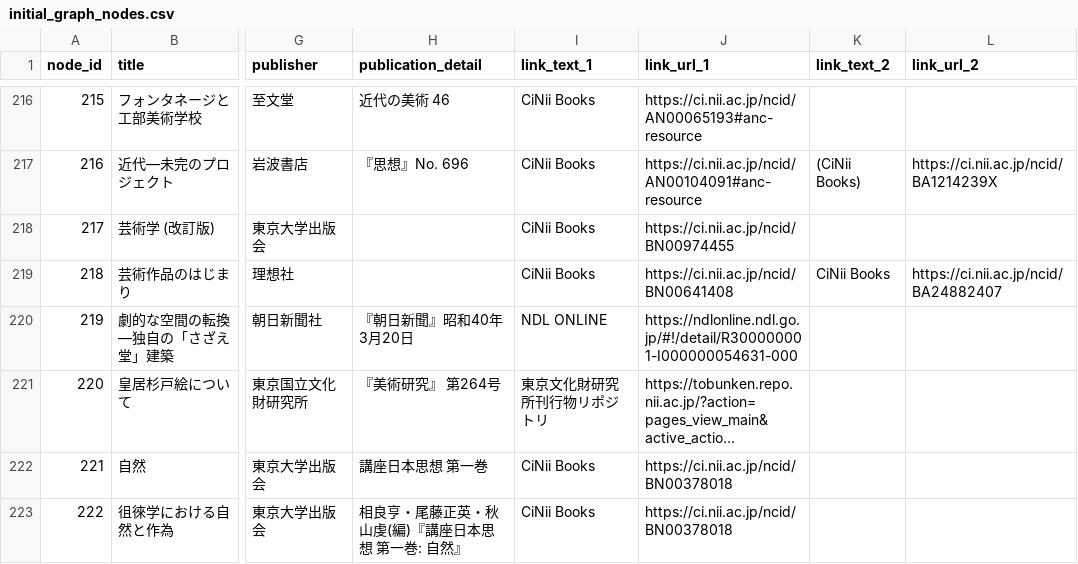
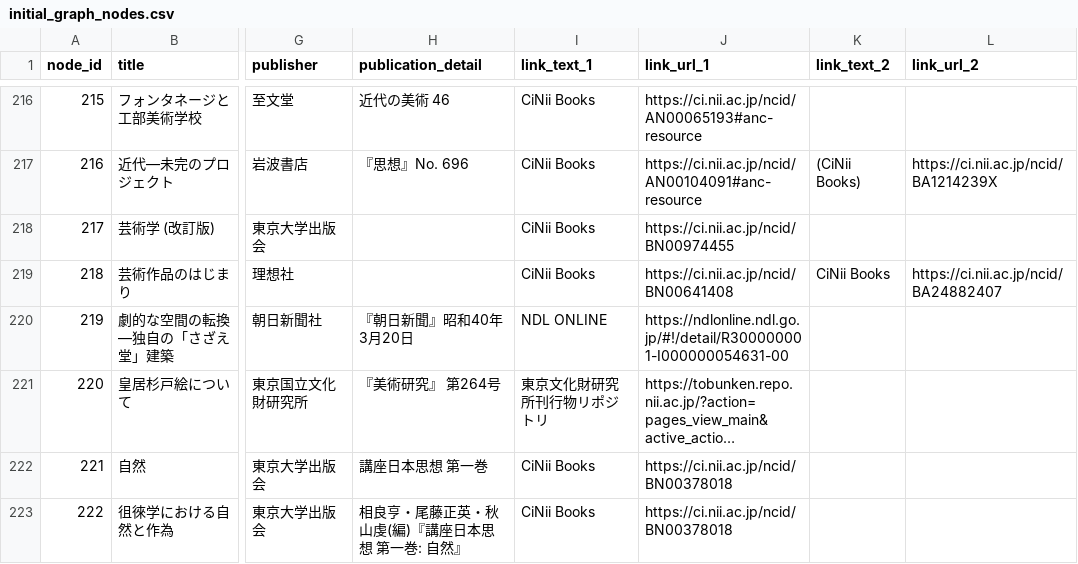
Before and after one commit to mizunoshoji/relativez, a CSV file: data/initial_graph_nodes.csv, drawn as a sheet; only a part is shown, gaps mark what is left out; long unchanged cells end in …; the diff covers the shown part only; the diff names each change by its address in the sheet, - before the commit and + after, or states it on an @@ line.

```diff
--- a/data/initial_graph_nodes.csv
+++ b/data/initial_graph_nodes.csv
-J220 (link_url_1): https://ndlonline.ndl.go.jp/#!/detail/R300000001-I000000054631-000
+J220 (link_url_1): https://ndlonline.ndl.go.jp/#!/detail/R300000001-I000000054631-00
```
Also changed, not shown: 18 edited cells elsewhere in this file.
